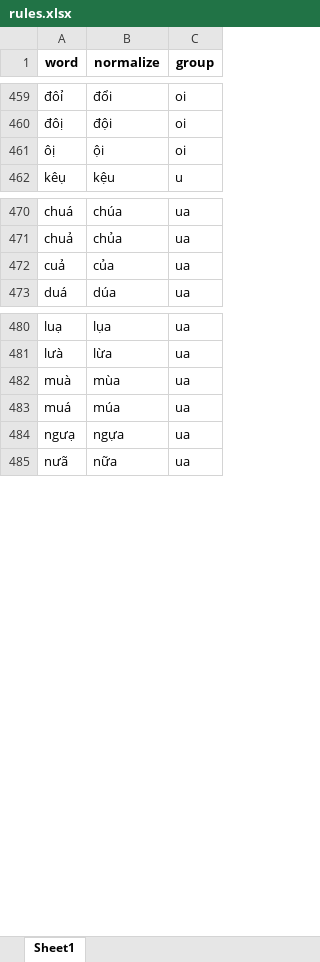
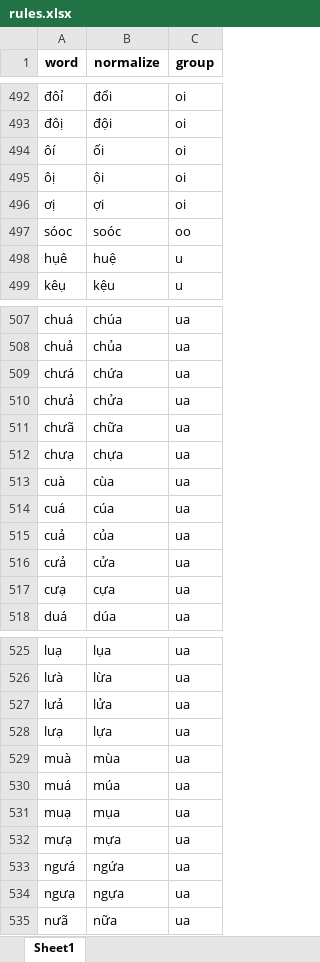
Before and after one commit to undertheseanlp/underthesea, an Excel workbook: underthesea/feature_engineering/rules.xlsx, sheet Sheet1, drawn as a sheet; only a part is shown, gaps mark what is left out; values as stored, in another font and other column widths than the file's, no borders; the diff covers the shown part only; the diff names each change by its address in the sheet, - before the commit and + after, or states it on an @@ line.

```diff
--- a/underthesea/feature_engineering/rules.xlsx (sheet Sheet1)
+++ b/underthesea/feature_engineering/rules.xlsx (sheet Sheet1)
+row 494: ôí | ối | oi
+row 496: ơị | ợi | oi
+row 497: sóoc | soóc | oo
+row 498: hụê | huệ | u
+row 509: chưá | chứa | ua
+row 510: chưả | chửa | ua
+row 511: chưã | chữa | ua
+row 512: chưạ | chựa | ua
+row 513: cuà | cùa | ua
+row 514: cuá | cúa | ua
+row 516: cưả | cửa | ua
+row 517: cưạ | cựa | ua
+row 527: lưả | lửa | ua
+row 528: lưạ | lựa | ua
+row 531: muạ | mụa | ua
+row 532: mưạ | mựa | ua
+row 533: ngưá | ngứa | ua
```
Also changed, not shown: 44 added rows elsewhere in this sheet, 1 other file.
